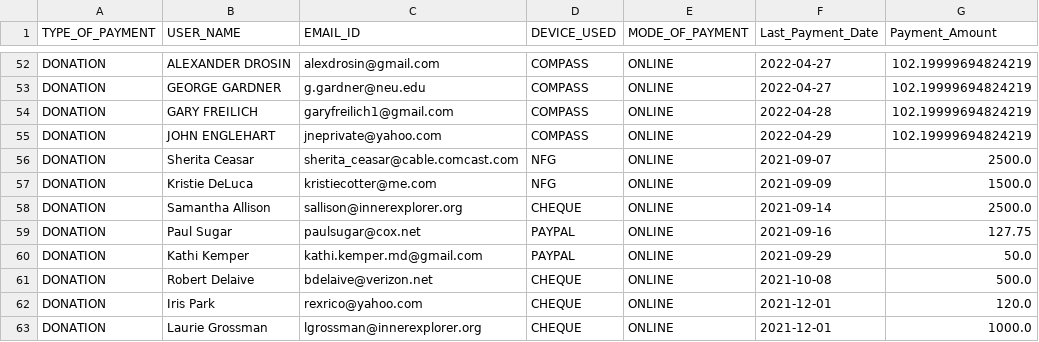
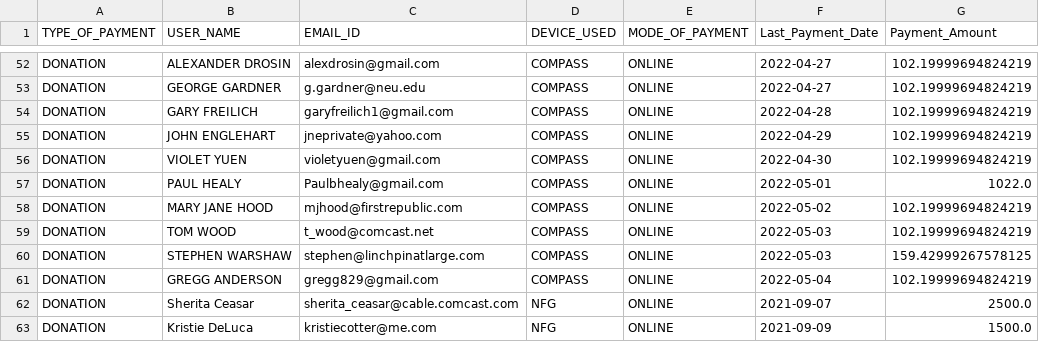
Before and after one commit to rajbirgitrepo/capmain, a CSV file: donation.csv, drawn as a sheet; only a part is shown, gaps mark what is left out; the shorter side is filled out with more unchanged rows; the diff names each change by its address in the sheet, - before the commit and + after, or states it on an @@ line.

```diff
--- a/donation.csv
+++ b/donation.csv
+row 56: DONATION | VIOLET YUEN | violetyuen@gmail.com | COMPASS | ONLINE | 2022-04-30 | 102.19999694824219
+row 57: DONATION | PAUL HEALY | Paulbhealy@gmail.com | COMPASS | ONLINE | 2022-05-01 | 1022.0
+row 58: DONATION | MARY JANE HOOD | mjhood@firstrepublic.com | COMPASS | ONLINE | 2022-05-02 | 102.19999694824219
+row 59: DONATION | TOM WOOD | t_wood@comcast.net | COMPASS | ONLINE | 2022-05-03 | 102.19999694824219
+row 60: DONATION | STEPHEN WARSHAW | stephen@linchpinatlarge.com | COMPASS | ONLINE | 2022-05-03 | 159.42999267578125
+row 61: DONATION | GREGG ANDERSON | gregg829@gmail.com | COMPASS | ONLINE | 2022-05-04 | 102.19999694824219
```
Also changed, not shown: com_exec1.csv, exp_exec1.csv, 6 other files.
